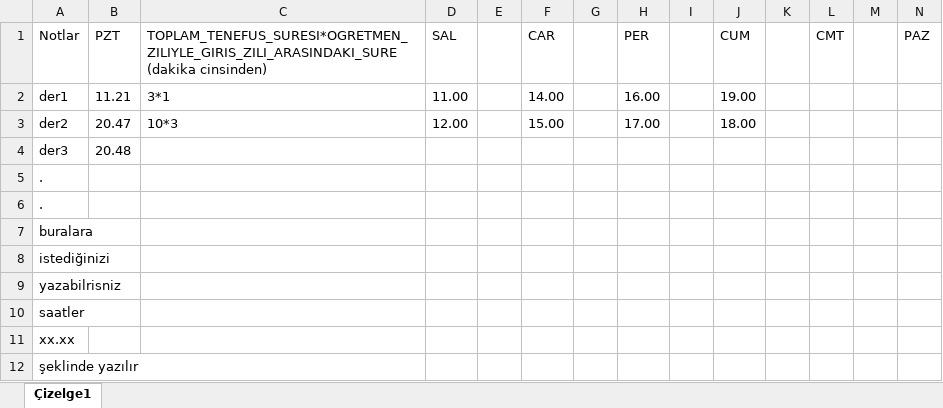
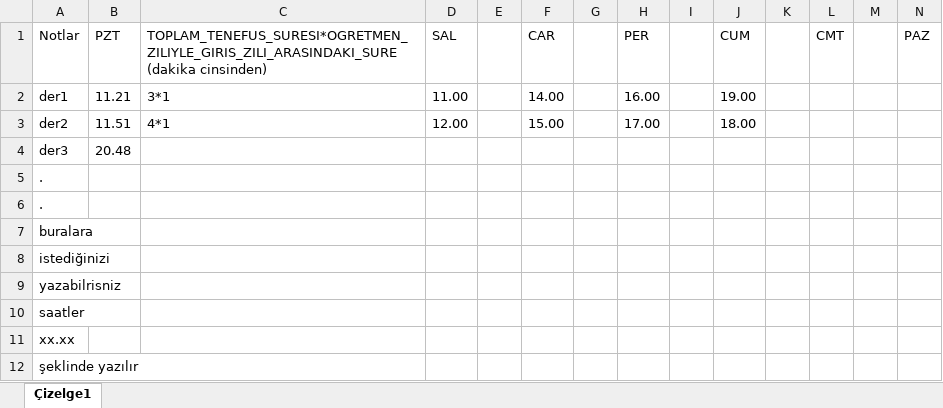
Before and after one commit to CFL-Bilisim-Kulubu/okul-zil, an Excel workbook: Zil/Zil/zil.xlsx, sheet Çizelge1, drawn as a sheet; values as stored, in another font and other column widths than the file's, no borders; the diff names each change by its address in the sheet, - before the commit and + after, or states it on an @@ line.

```diff
--- a/Zil/Zil/zil.xlsx (sheet Çizelge1)
+++ b/Zil/Zil/zil.xlsx (sheet Çizelge1)
-B3 (PZT): 20.47
+B3 (PZT): 11.51
-C3: 10*3
+C3: 4*1
```
Also changed, not shown: 2 other files.
